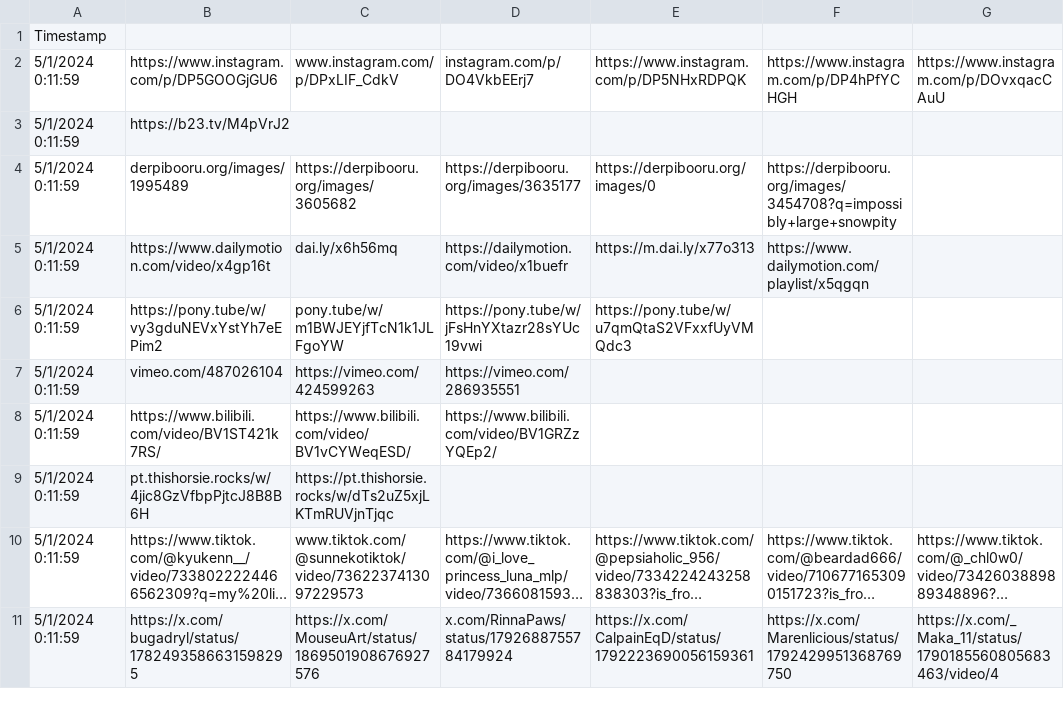
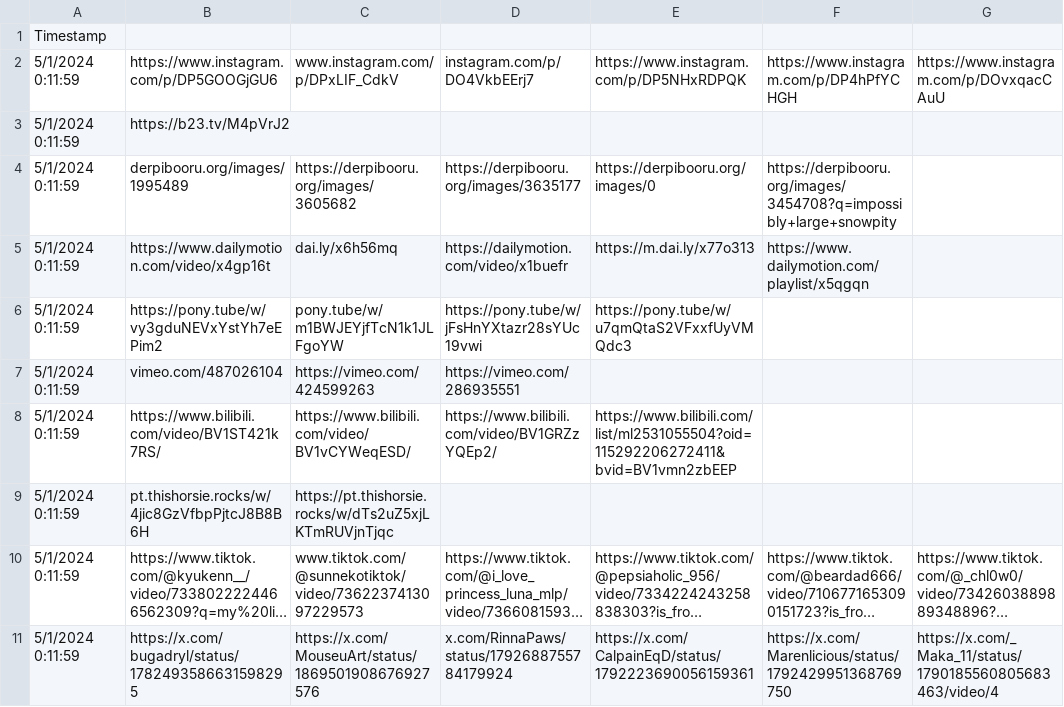
Before and after one commit to TheTop10PonyVideos/Top10PonyVotingProcessing, a CSV file: sample_inputs/new_site_testing.csv, drawn as a sheet; only a part is shown; long unchanged cells end in …; the diff names each change by its address in the sheet, - before the commit and + after, or states it on an @@ line.

Commit message:
Bilibili link from playlist support

```diff
--- a/sample_inputs/new_site_testing.csv
+++ b/sample_inputs/new_site_testing.csv
-E8: (empty)
+E8: https://www.bilibili.com/list/ml2531055504?oid=115292206272411&bvid=BV1vmn2zbEEP
```
Also changed, not shown: 3 other files.
